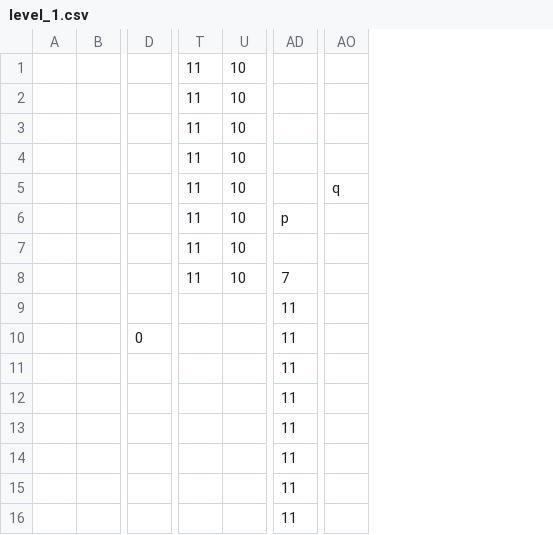
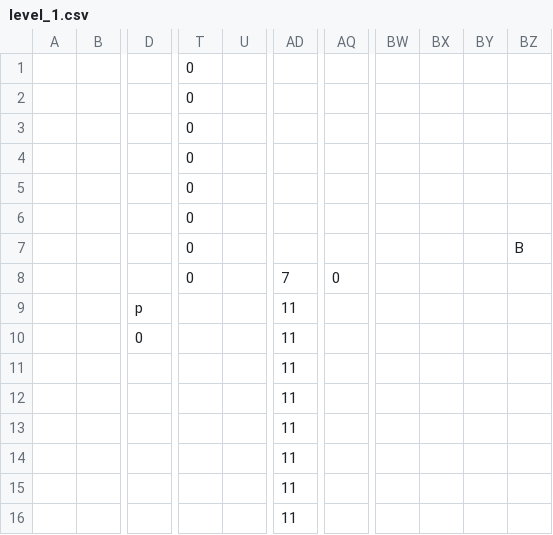
Before and after one commit to LuCCaRiO/TheDark, a CSV file: levels/level_1.csv, drawn as a sheet; only a part is shown, gaps mark what is left out; removed rows and columns are numbered as before the commit, all else as after; the diff names each change by its address in the sheet, - before the commit and + after, or states it on an @@ line.

```diff
--- a/levels/level_1.csv
+++ b/levels/level_1.csv
-column T, rows 1-8: all 11
-column U, rows 1-8: all 10
+column T, rows 1-8: all 0
+column U, empty
-column AO, row 5: q
+column AQ, row 8: 0
+column BW, empty
+column BX, empty
+column BY, empty
+column BZ, row 7: B
-AD6: p
+AD6: (empty)
-D9: (empty)
+D9: p
```
Also changed, not shown: levels/level_0.csv, 8 other files.
